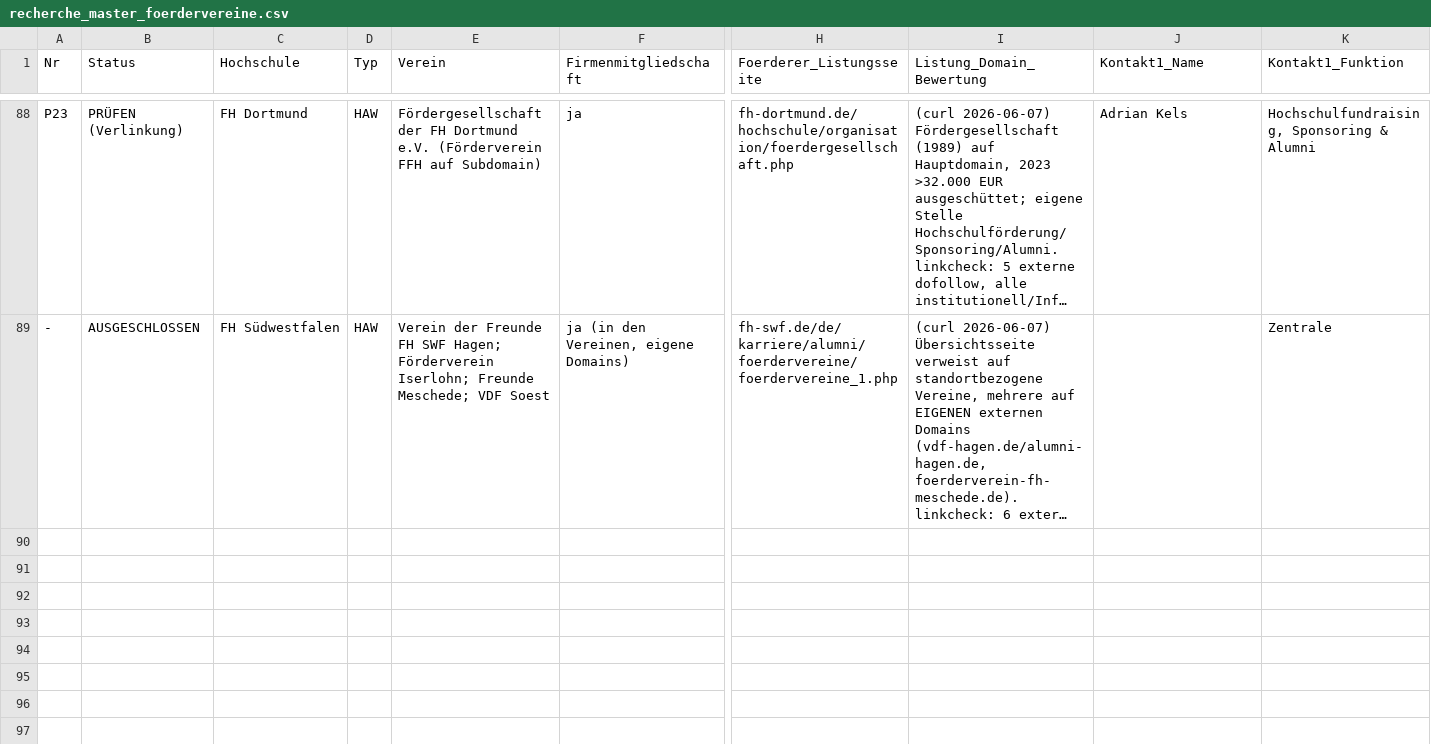
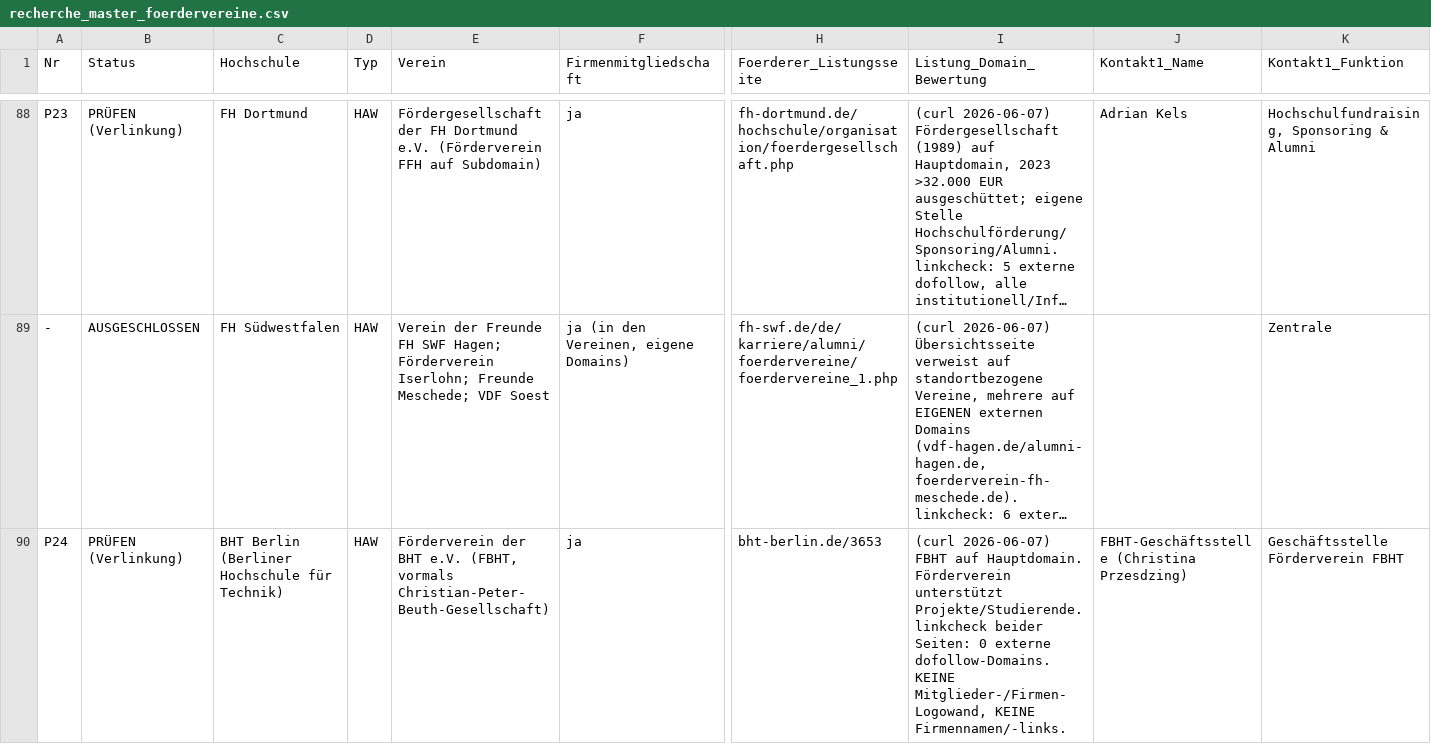
Before and after one commit to dariog-code/claude-recherche, a CSV file: recherche_master_foerdervereine.csv, drawn as a sheet; only a part is shown, gaps mark what is left out; long unchanged cells end in …; rows hold the shown columns only; the diff names each change by its address in the sheet, - before the commit and + after, or states it on an @@ line.

```diff
--- a/recherche_master_foerdervereine.csv
+++ b/recherche_master_foerdervereine.csv
+row 90: P24 | PRÜFEN (Verlinkung) | BHT Berlin (Berliner Hochschule für Technik) | HAW | Förderverein der BHT e.V. (FBHT, vormals Christian-Peter-Beuth-Gesellschaft) | ja | bht-berlin.de/3653 | (curl 2026-06-07) FBHT auf Hauptdomain. Förderverein unterstützt Projekte/Studierende. linkcheck beider Seiten: 0 externe dofollow-Domains. KEINE Mitglieder-/Firmen-Logowand, KEINE Firmennamen/-links. | FBHT-Geschäftsstelle (Christina Przesdzing) | Geschäftsstelle Förderverein FBHT
```
